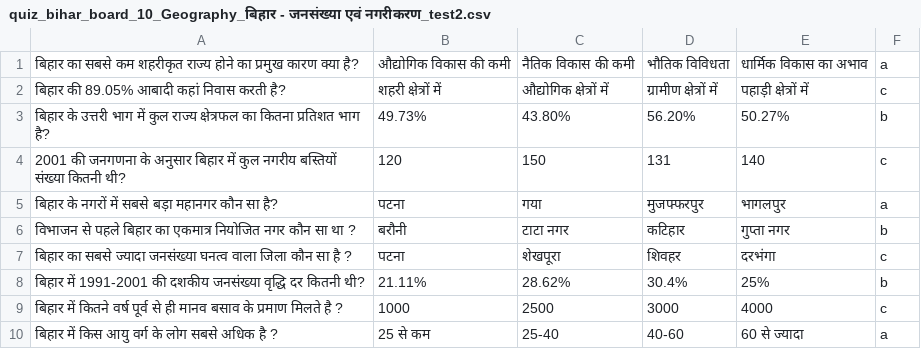
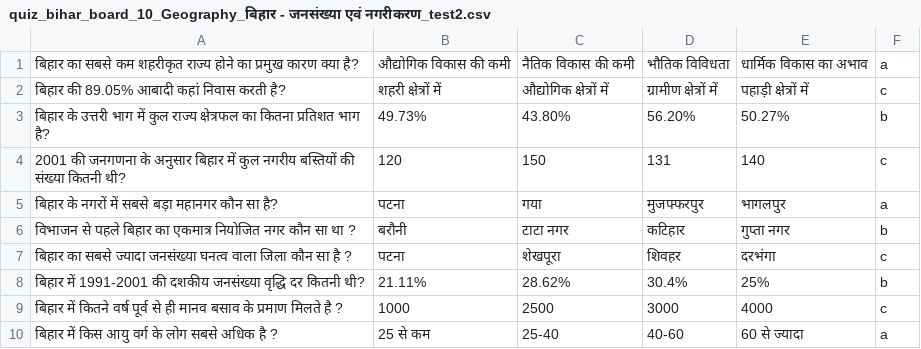
Before and after one commit to Learngupt/learngupt, a CSV file: Contents/Quizzes/quiz_bihar_board_10_Geography_बिहार - जनसंख्या एवं नगरीकरण_test2.csv, drawn as a sheet.

```diff
--- a/Contents/Quizzes/quiz_bihar_board_10_Geography_बिहार - जनसंख्या एवं नगरीकरण_test2.csv
+++ b/Contents/Quizzes/quiz_bihar_board_10_Geography_बिहार - जनसंख्या एवं नगरीकरण_test2.csv
@@ -3,3 +3,3 @@
 बिहार के उत्तरी भाग में कुल राज्य क्षेत्रफल का कितना प्रतिशत भाग है?,49.73%,43.80%,56.20%,50.27%,b
-2001 की जनगणना के अनुसार बिहार में कुल नगरीय बस्तियों संख्या कितनी थी?,120,150,131,140,c
+2001 की जनगणना के अनुसार बिहार में कुल नगरीय बस्तियों की संख्या कितनी थी?,120,150,131,140,c
 बिहार के नगरों में सबसे बड़ा महानगर कौन सा है?,पटना,गया,मुजफ्फरपुर,भागलपुर,a
```
Also changed, not shown: Contents/MCQs/mcqs_bihar_board_10_Geography_खनिज एवं उर्जा संसाधन.csv, Contents/MCQs/mcqs_bihar_board_10_Geography_बिहार - उद्योग एवं परिवहन.csv, 7 other files.
